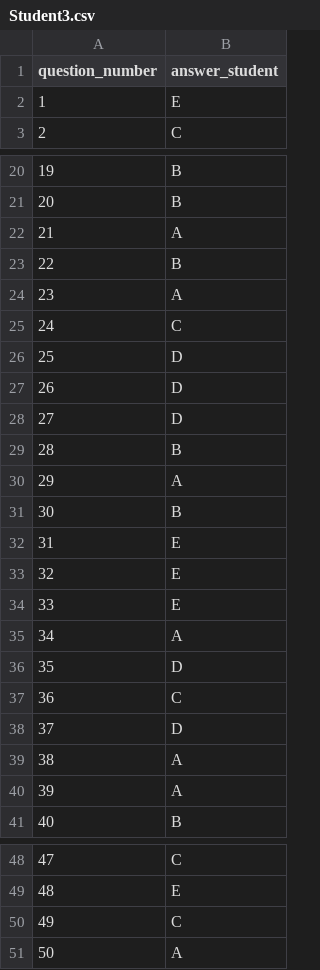
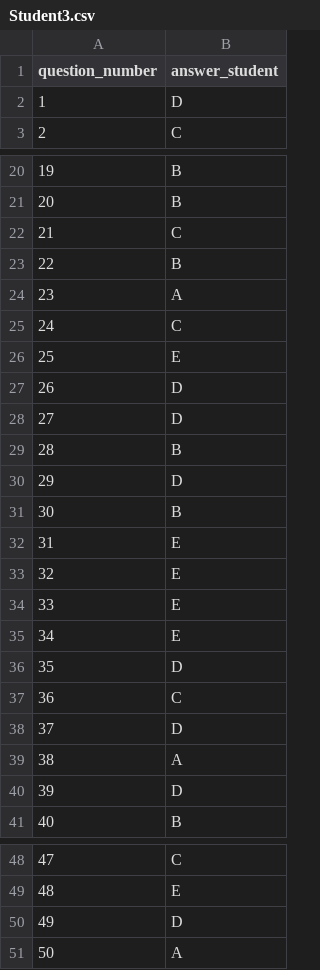
Before and after one commit to jjroberts88/mcq-analysis-tool, a CSV file: data/input/Student3.csv, drawn as a sheet; only a part is shown, gaps mark what is left out; the diff covers the shown part only.

Commit message:
Update Student3.csv

```diff
--- a/data/input/Student3.csv
+++ b/data/input/Student3.csv
@@ -1,3 +1,3 @@
 question_number,answer_student
-1,E
+1,D
 2,C
@@ -21,3 +21,3 @@ question_number,answer_student
 20,B
-21,A
+21,C
 22,B
@@ -25,3 +25,3 @@ question_number,answer_student
 24,C
-25,D
+25,E
 26,D
@@ -29,3 +29,3 @@ question_number,answer_student
 28,B
-29,A
+29,D
 30,B
@@ -34,3 +34,3 @@ question_number,answer_student
 33,E
-34,A
+34,E
 35,D
@@ -39,3 +39,3 @@ question_number,answer_student
 38,A
-39,A
+39,D
 40,B
@@ -49,3 +49,3 @@ question_number,answer_student
 48,E
-49,C
+49,D
 50,A
```
Also changed, not shown: 3 edited cells elsewhere in this file.
